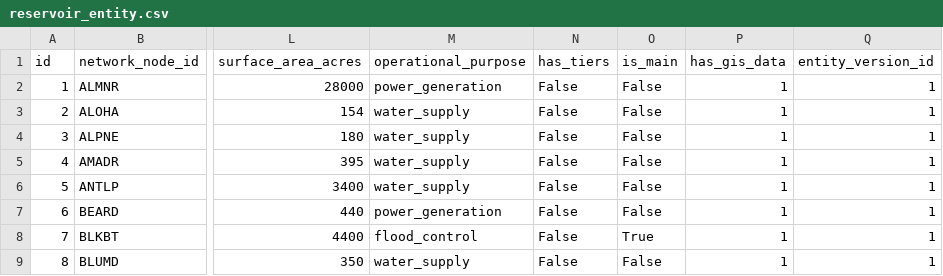
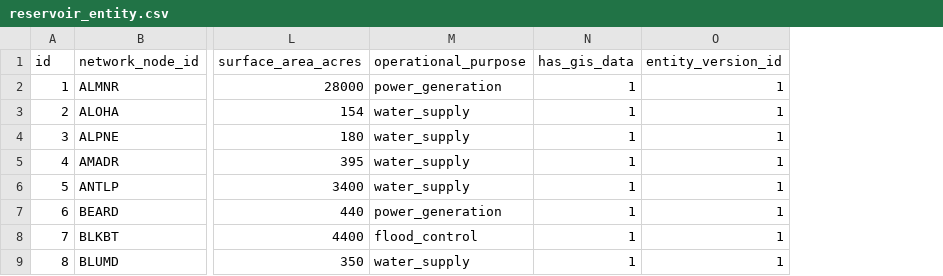
Before and after one commit to berkeley-gif/coeqwal-data-platform, a CSV file: database/seed_tables/04_calsim_data/reservoir_entity.csv, drawn as a sheet; only a part is shown, gaps mark what is left out; the diff names each change by its address in the sheet, - before the commit and + after, or states it on an @@ line.

Commit message:
reservoirs/refactor statistics tables to use reservoir_entity_id FK instead of variable codes

```diff
--- a/database/seed_tables/04_calsim_data/reservoir_entity.csv
+++ b/database/seed_tables/04_calsim_data/reservoir_entity.csv
-column N (has_tiers), rows 2-9: all False
-column O (is_main), rows 2-9: False | False | False | False | False | False | True | False
```
Also changed, not shown: 12 other files.
